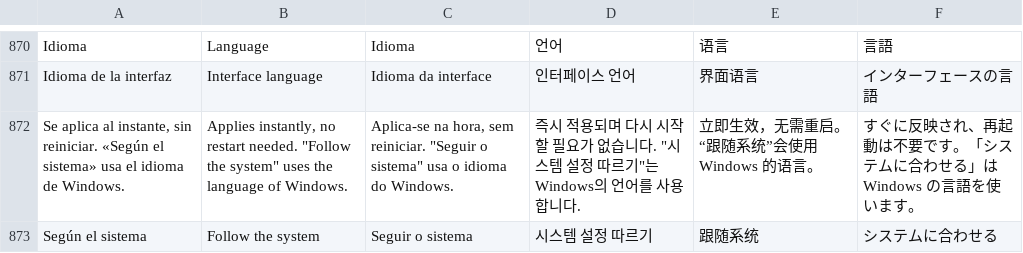
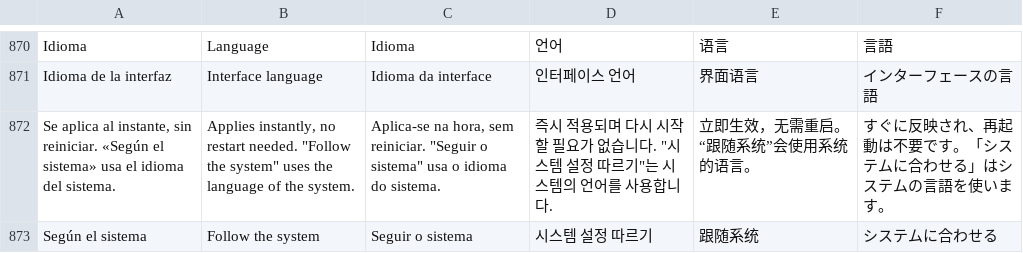
Before and after one commit to VuloB1/ProjectFoxy, a TSV file: i18n/strings.tsv, drawn as a sheet; only a part is shown, gaps mark what is left out.

```diff
--- a/i18n/strings.tsv
+++ b/i18n/strings.tsv
@@ -871,3 +871,3 @@ Idioma	Language	Idioma	언어	语言	言語
 Idioma de la interfaz	Interface language	Idioma da interface	인터페이스 언어	界面语言	インターフェースの言語
-Se aplica al instante, sin reiniciar. «Según el sistema» usa el idioma de Windows.	Applies instantly, no restart needed. "Follow the system" uses the language of Windows.	Aplica-se na hora, sem reiniciar. "Seguir o sistema" usa o idioma do Windows.	즉시 적용되며 다시 시작할 필요가 없습니다. "시스템 설정 따르기"는 Windows의 언어를 사용합니다.	立即生效，无需重启。“跟随系统”会使用 Windows 的语言。	すぐに反映され、再起動は不要です。「システムに合わせる」は Windows の言語を使います。
+Se aplica al instante, sin reiniciar. «Según el sistema» usa el idioma del sistema.	Applies instantly, no restart needed. "Follow the system" uses the language of the system.	Aplica-se na hora, sem reiniciar. "Seguir o sistema" usa o idioma do sistema.	즉시 적용되며 다시 시작할 필요가 없습니다. "시스템 설정 따르기"는 시스템의 언어를 사용합니다.	立即生效，无需重启。“跟随系统”会使用系统的语言。	すぐに反映され、再起動は不要です。「システムに合わせる」はシステムの言語を使います。
 Según el sistema	Follow the system	Seguir o sistema	시스템 설정 따르기	跟随系统	システムに合わせる
```
Also changed, not shown: 21 other files.
